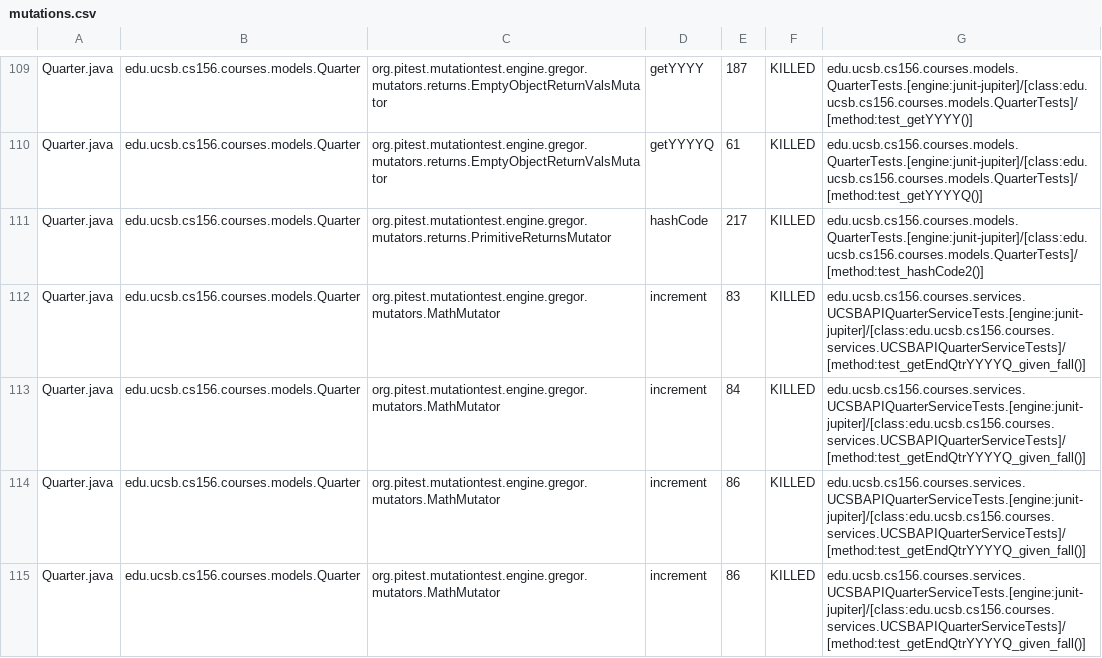
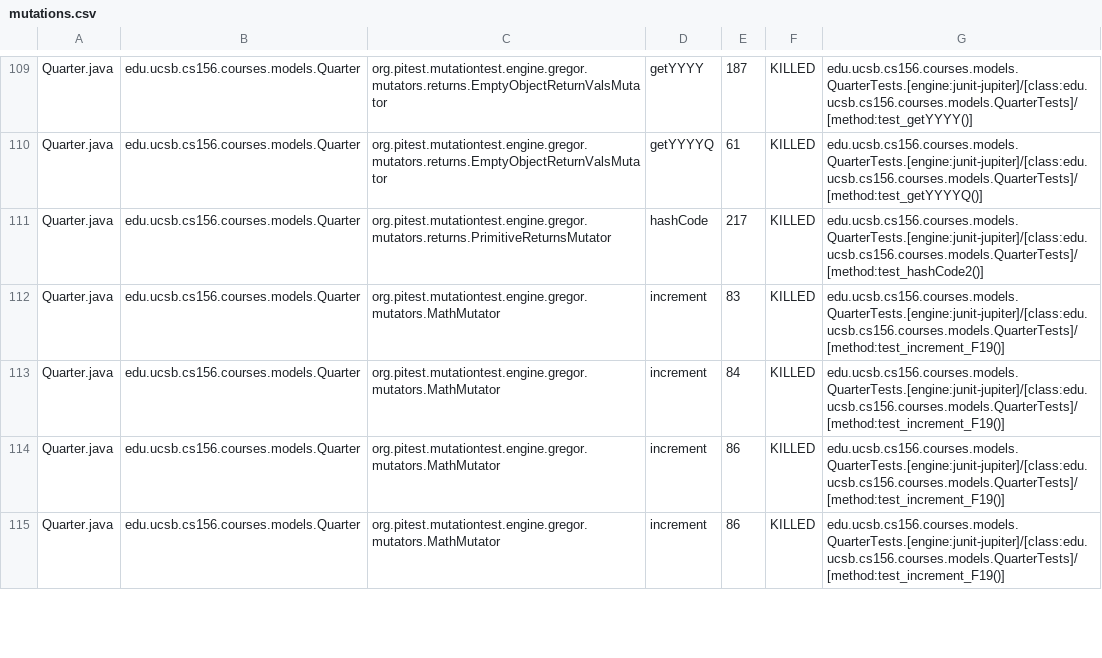
Before and after one commit to ucsb-cs156-s26/proj-courses-s26-04, a CSV file: prs/28/pitest/mutations.csv, drawn as a sheet; only a part is shown, gaps mark what is left out; the diff covers the shown part only.

Commit message:
Deploying to gh-pages from @ ucsb-cs156-s26/proj-courses-s26-04@9e071705d9cbd8a7045c71d94237bf0cce3d5776 🚀

```diff
--- a/prs/28/pitest/mutations.csv
+++ b/prs/28/pitest/mutations.csv
@@ -111,5 +111,5 @@ Quarter.java,edu.ucsb.cs156.courses.models.Quarter,org.pitest.mutationtest.engin
 Quarter.java,edu.ucsb.cs156.courses.models.Quarter,org.pitest.mutationtest.engine.gregor.mutators.returns.PrimitiveReturnsMutator,hashCode,217,KILLED,edu.ucsb.cs156.courses.models.QuarterTests.[engine:junit-jupiter]/[class:edu.ucsb.cs156.courses.models.QuarterTests]/[method:test_hashCode2()]
-Quarter.java,edu.ucsb.cs156.courses.models.Quarter,org.pitest.mutationtest.engine.gregor.mutators.MathMutator,increment,83,KILLED,edu.ucsb.cs156.courses.services.UCSBAPIQuarterServiceTests.[engine:junit-jupiter]/[class:edu.ucsb.cs156.courses.services.UCSBAPIQuarterServiceTests]/[method:test_getEndQtrYYYYQ_given_fall()]
-Quarter.java,edu.ucsb.cs156.courses.models.Quarter,org.pitest.mutationtest.engine.gregor.mutators.MathMutator,increment,84,KILLED,edu.ucsb.cs156.courses.services.UCSBAPIQuarterServiceTests.[engine:junit-jupiter]/[class:edu.ucsb.cs156.courses.services.UCSBAPIQuarterServiceTests]/[method:test_getEndQtrYYYYQ_given_fall()]
-Quarter.java,edu.ucsb.cs156.courses.models.Quarter,org.pitest.mutationtest.engine.gregor.mutators.MathMutator,increment,86,KILLED,edu.ucsb.cs156.courses.services.UCSBAPIQuarterServiceTests.[engine:junit-jupiter]/[class:edu.ucsb.cs156.courses.services.UCSBAPIQuarterServiceTests]/[method:test_getEndQtrYYYYQ_given_fall()]
-Quarter.java,edu.ucsb.cs156.courses.models.Quarter,org.pitest.mutationtest.engine.gregor.mutators.MathMutator,increment,86,KILLED,edu.ucsb.cs156.courses.services.UCSBAPIQuarterServiceTests.[engine:junit-jupiter]/[class:edu.ucsb.cs156.courses.services.UCSBAPIQuarterServiceTests]/[method:test_getEndQtrYYYYQ_given_fall()]
+Quarter.java,edu.ucsb.cs156.courses.models.Quarter,org.pitest.mutationtest.engine.gregor.mutators.MathMutator,increment,83,KILLED,edu.ucsb.cs156.courses.models.QuarterTests.[engine:junit-jupiter]/[class:edu.ucsb.cs156.courses.models.QuarterTests]/[method:test_increment_F19()]
+Quarter.java,edu.ucsb.cs156.courses.models.Quarter,org.pitest.mutationtest.engine.gregor.mutators.MathMutator,increment,84,KILLED,edu.ucsb.cs156.courses.models.QuarterTests.[engine:junit-jupiter]/[class:edu.ucsb.cs156.courses.models.QuarterTests]/[method:test_increment_F19()]
+Quarter.java,edu.ucsb.cs156.courses.models.Quarter,org.pitest.mutationtest.engine.gregor.mutators.MathMutator,increment,86,KILLED,edu.ucsb.cs156.courses.models.QuarterTests.[engine:junit-jupiter]/[class:edu.ucsb.cs156.courses.models.QuarterTests]/[method:test_increment_F19()]
+Quarter.java,edu.ucsb.cs156.courses.models.Quarter,org.pitest.mutationtest.engine.gregor.mutators.MathMutator,increment,86,KILLED,edu.ucsb.cs156.courses.models.QuarterTests.[engine:junit-jupiter]/[class:edu.ucsb.cs156.courses.models.QuarterTests]/[method:test_increment_F19()]
```
Also changed, not shown: 1 added row, 1 removed row and 60 edited cells elsewhere in this file, 52 other files.
